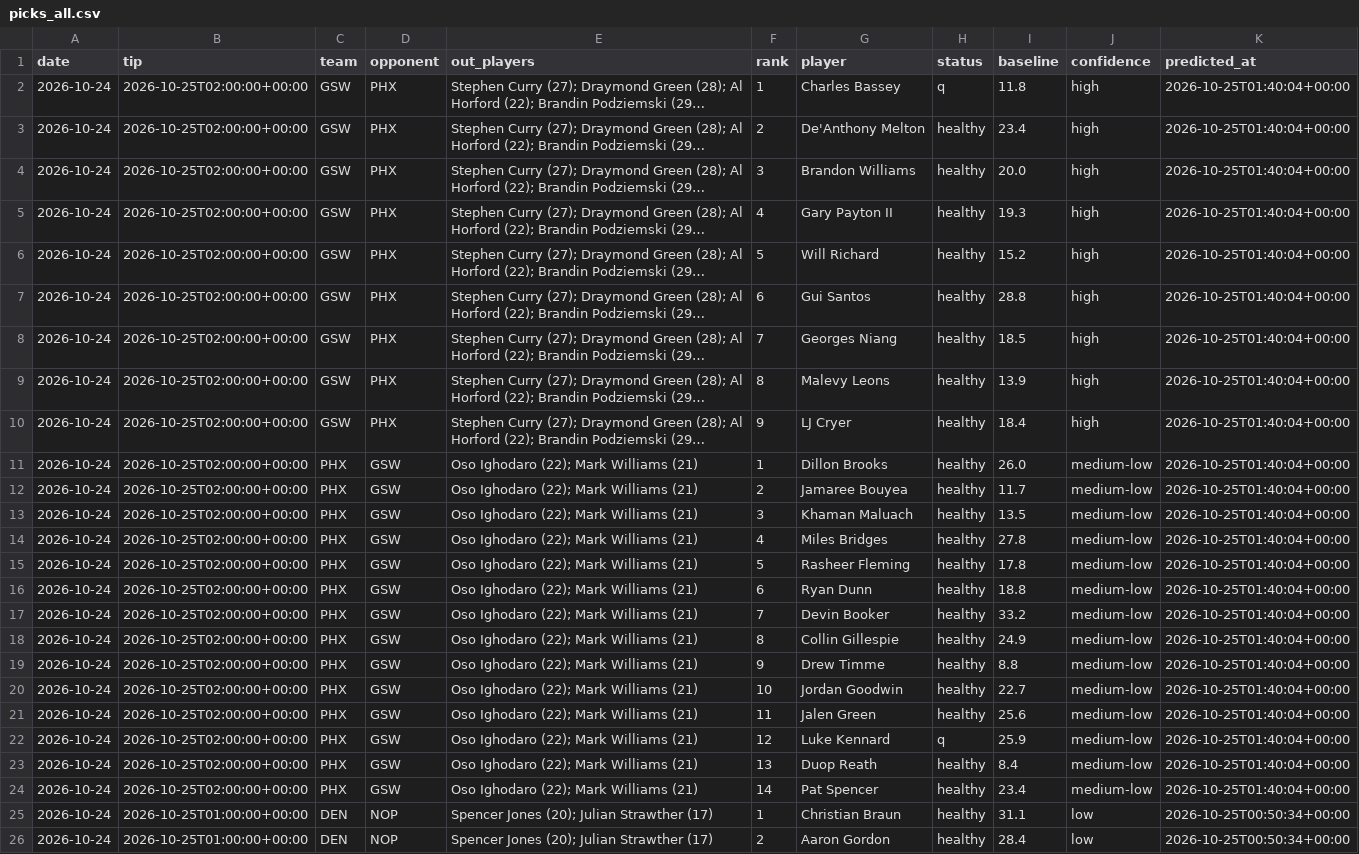
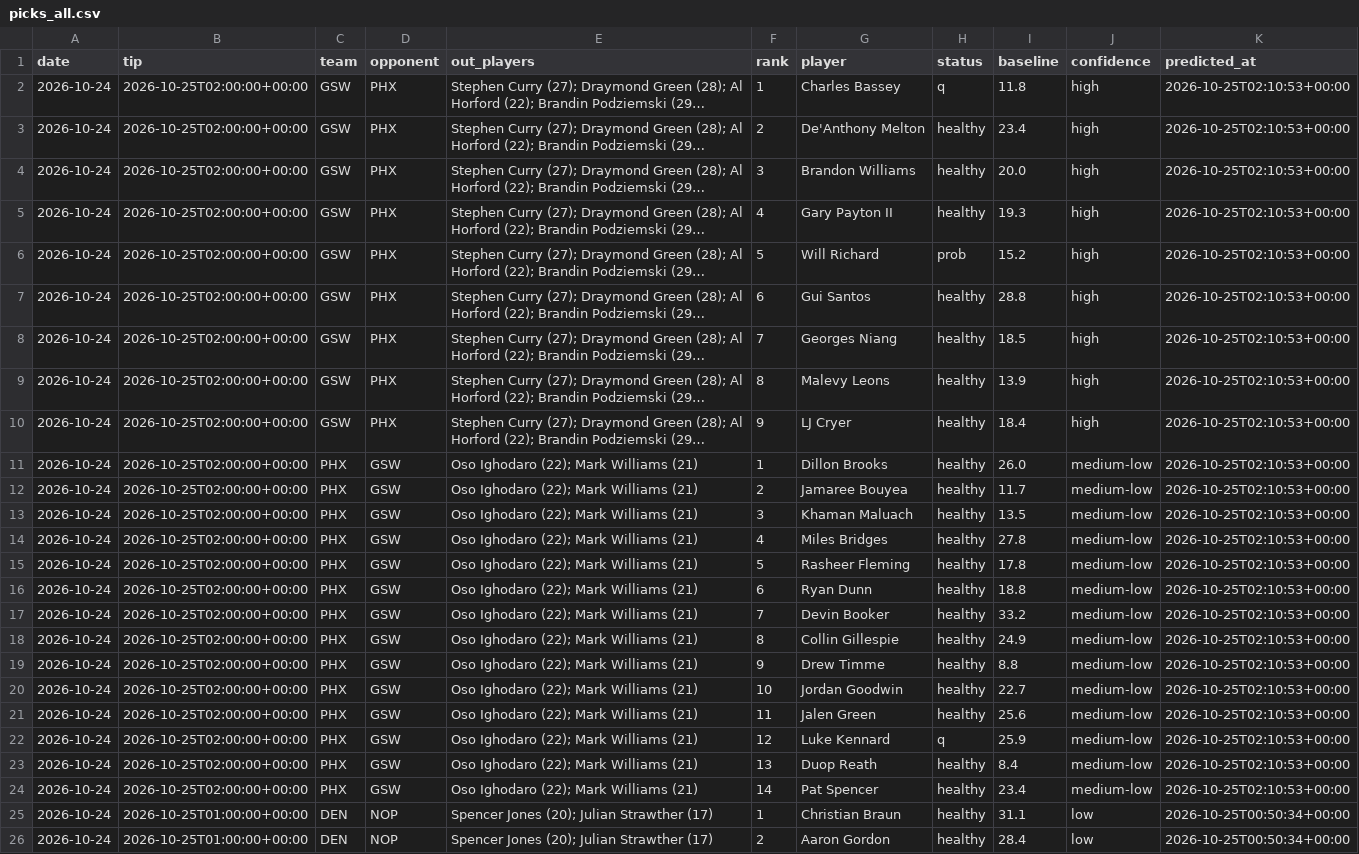
Before and after one commit to lukemaass-hub/nba-board, a CSV file: backtest/live/picks_all.csv, drawn as a sheet; only a part is shown; long unchanged cells end in …; the diff names each change by its address in the sheet, - before the commit and + after, or states it on an @@ line.

```diff
--- a/backtest/live/picks_all.csv
+++ b/backtest/live/picks_all.csv
-K2:K24 (predicted_at): 2026-10-25T01:40:04+00:00
+K2:K24 (predicted_at): 2026-10-25T02:10:53+00:00
-H6 (status): healthy
+H6 (status): prob
```
Also changed, not shown: backtest/live/predictions/2026-10-24_401909860.csv.
